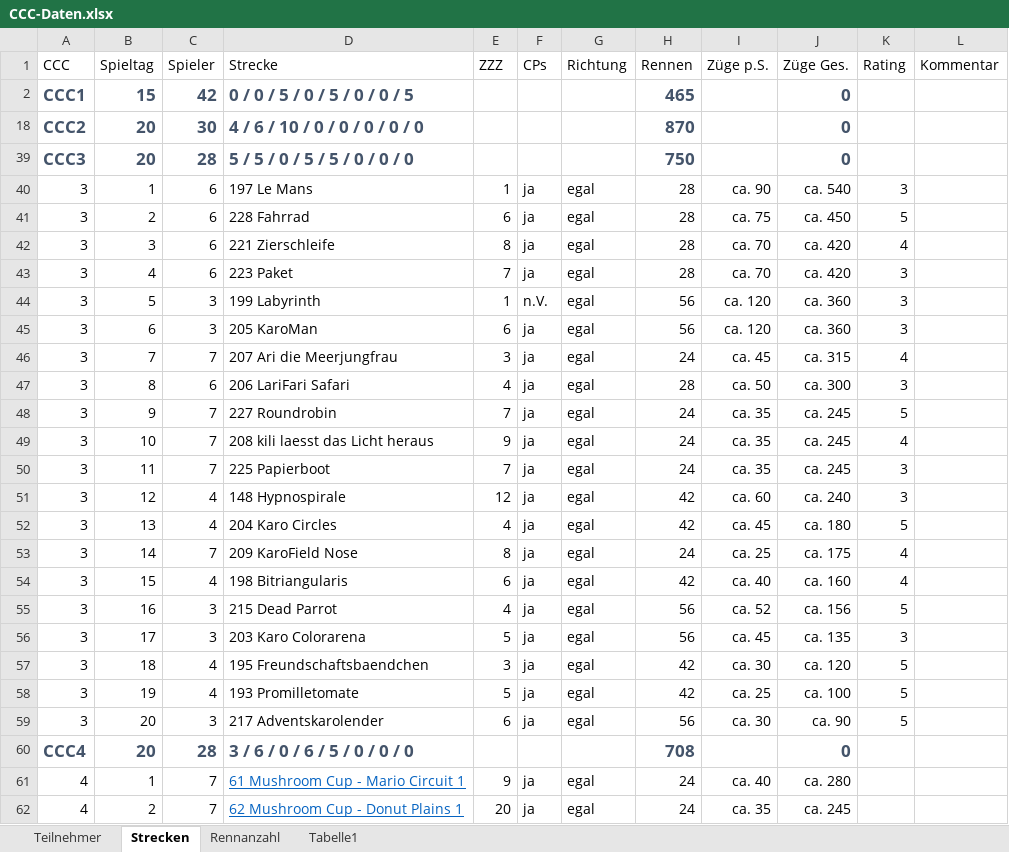
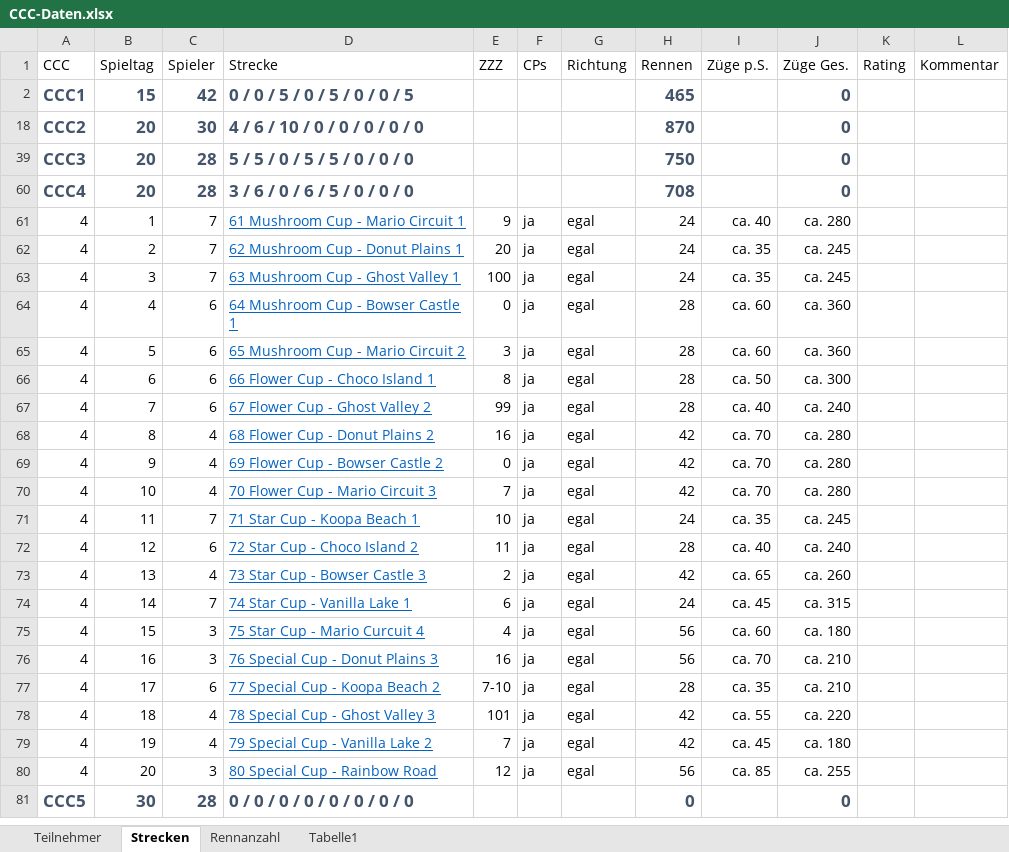
Before and after one commit to ultimate/KaroToolsCollection, an Excel workbook: CraZZZy Crash Challenge/CCC-Daten.xlsx, sheet Strecken, drawn as a sheet; only a part is shown; the shorter side is filled out with more unchanged rows; values as stored, in another font and other column widths than the file's, no borders; table styles not drawn; the diff names each change by its address in the sheet, - before the commit and + after, or states it on an @@ line.

```diff
--- a/CraZZZy Crash Challenge/CCC-Daten.xlsx (sheet Strecken)
+++ b/CraZZZy Crash Challenge/CCC-Daten.xlsx (sheet Strecken)
@@ row 40 hidden: 3 | 1 | 6 | 197 Le Mans | 1 | ja | egal | 28 | ca. 90 | ca. 540 | 3 @@
@@ row 41 hidden: 3 | 2 | 6 | 228 Fahrrad | 6 | ja | egal | 28 | ca. 75 | ca. 450 | 5 @@
@@ row 42 hidden: 3 | 3 | 6 | 221 Zierschleife | 8 | ja | egal | 28 | ca. 70 | ca. 420 | 4 @@
@@ row 43 hidden: 3 | 4 | 6 | 223 Paket | 7 | ja | egal | 28 | ca. 70 | ca. 420 | 3 @@
@@ row 44 hidden: 3 | 5 | 3 | 199 Labyrinth | 1 | n.V. | egal | 56 | ca. 120 | ca. 360 | 3 @@
@@ row 45 hidden: 3 | 6 | 3 | 205 KaroMan | 6 | ja | egal | 56 | ca. 120 | ca. 360 | 3 @@
@@ row 46 hidden: 3 | 7 | 7 | 207 Ari die Meerjungfrau | 3 | ja | egal | 24 | ca. 45 | ca. 315 | 4 @@
@@ row 47 hidden: 3 | 8 | 6 | 206 LariFari Safari | 4 | ja | egal | 28 | ca. 50 | ca. 300 | 3 @@
@@ row 48 hidden: 3 | 9 | 7 | 227 Roundrobin | 7 | ja | egal | 24 | ca. 35 | ca. 245 | 5 @@
@@ row 49 hidden: 3 | 10 | 7 | 208 kili laesst das Licht heraus | 9 | ja | egal | 24 | ca. 35 | ca. 245 | 4 @@
@@ row 50 hidden: 3 | 11 | 7 | 225 Papierboot | 7 | ja | egal | 24 | ca. 35 | ca. 245 | 3 @@
@@ row 51 hidden: 3 | 12 | 4 | 148 Hypnospirale | 12 | ja | egal | 42 | ca. 60 | ca. 240 | 3 @@
@@ row 52 hidden: 3 | 13 | 4 | 204 Karo Circles | 4 | ja | egal | 42 | ca. 45 | ca. 180 | 5 @@
@@ row 53 hidden: 3 | 14 | 7 | 209 KaroField Nose | 8 | ja | egal | 24 | ca. 25 | ca. 175 | 4 @@
@@ row 54 hidden: 3 | 15 | 4 | 198 Bitriangularis | 6 | ja | egal | 42 | ca. 40 | ca. 160 | 4 @@
@@ row 55 hidden: 3 | 16 | 3 | 215 Dead Parrot | 4 | ja | egal | 56 | ca. 52 | ca. 156 | 5 @@
@@ row 56 hidden: 3 | 17 | 3 | 203 Karo Colorarena | 5 | ja | egal | 56 | ca. 45 | ca. 135 | 3 @@
@@ row 57 hidden: 3 | 18 | 4 | 195 Freundschaftsbaendchen | 3 | ja | egal | 42 | ca. 30 | ca. 120 | 5 @@
@@ row 58 hidden: 3 | 19 | 4 | 193 Promilletomate | 5 | ja | egal | 42 | ca. 25 | ca. 100 | 5 @@
@@ row 59 hidden: 3 | 20 | 3 | 217 Adventskarolender | 6 | ja | egal | 56 | ca. 30 | ca. 90 | 5 @@
```
Also changed, not shown: sheet Teilnehmer, 2 other files.
